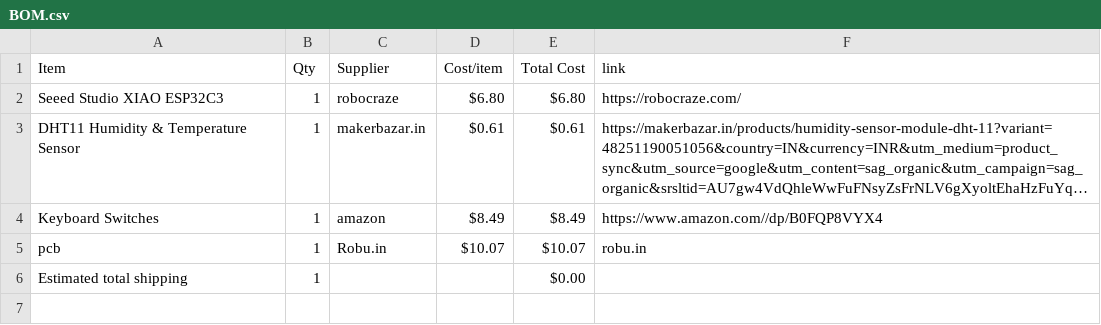
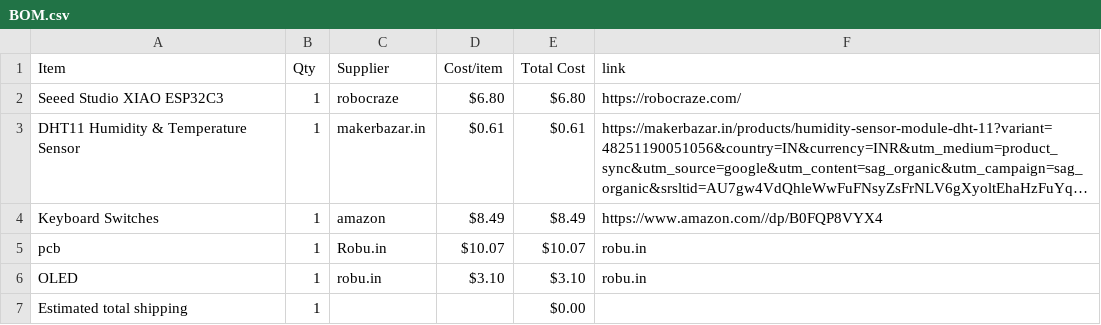
Before and after one commit to Rudra-bhardwaj/ghostbie, a CSV file: BOM.csv, drawn as a sheet; long unchanged cells end in ….

Commit message:
Add OLED component to BOM.csv
Added OLED component to the BOM with pricing and source.

```diff
--- a/BOM.csv
+++ b/BOM.csv
@@ -5,2 +5,3 @@ Keyboard Switches,1,amazon,$8.49,$8.49,https://www.amazon.com//dp/B0FQP8VYX4
 pcb,1,Robu.in,$10.07,$10.07,robu.in
+OLED,1,robu.in,$3.10,$3.10,robu.in
 Estimated total shipping,1,,,$0.00,
```
